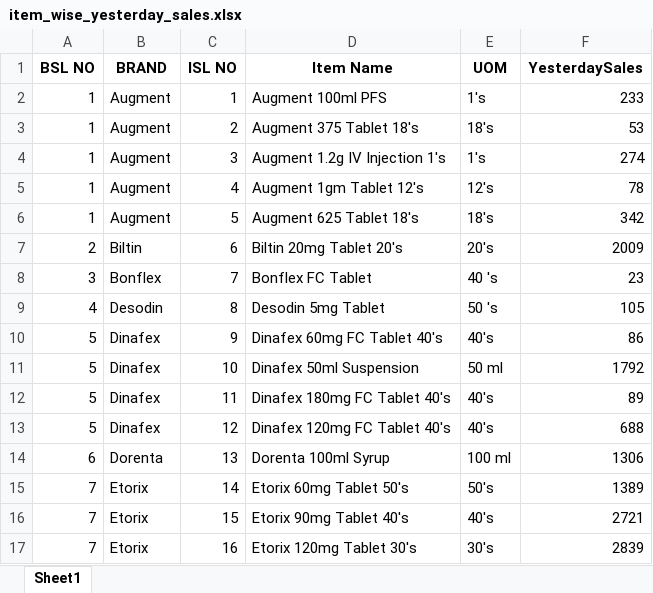
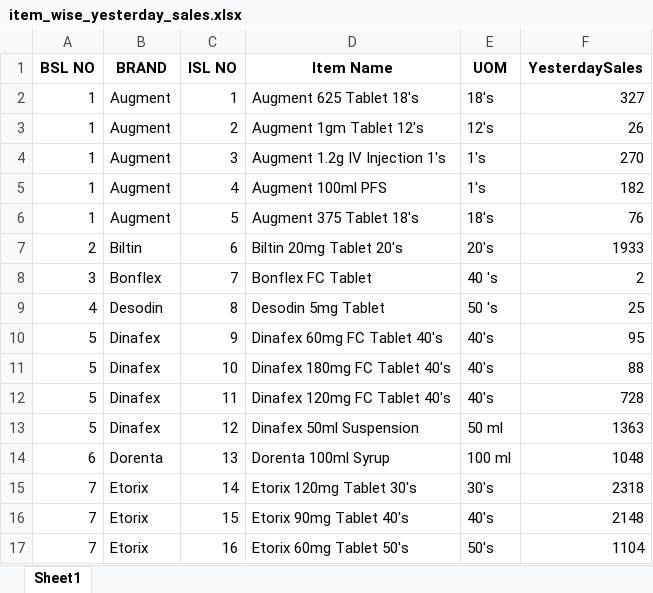
Before and after one commit to RoyelBee/GPM_new, an Excel workbook: Data/item_wise_yesterday_sales.xlsx, sheet Sheet1, drawn as a sheet; only a part is shown; values as stored, in another font and other column widths than the file's, no borders; the diff covers the shown part only; the diff names each change by its address in the sheet, - before the commit and + after, or states it on an @@ line.

```diff
--- a/Data/item_wise_yesterday_sales.xlsx (sheet Sheet1)
+++ b/Data/item_wise_yesterday_sales.xlsx (sheet Sheet1)
-D2 (Item Name): Augment 100ml PFS
+D2 (Item Name): Augment 625 Tablet 18's
-E2 (UOM): 1's
+E2 (UOM): 18's
-F2 (YesterdaySales): 233
+F2 (YesterdaySales): 327
-D3 (Item Name): Augment 375 Tablet 18's
+D3 (Item Name): Augment 1gm Tablet 12's
-E3 (UOM): 18's
+E3 (UOM): 12's
-F3 (YesterdaySales): 53
+F3 (YesterdaySales): 26
-F4 (YesterdaySales): 274
+F4 (YesterdaySales): 270
-D5 (Item Name): Augment 1gm Tablet 12's
+D5 (Item Name): Augment 100ml PFS
-E5 (UOM): 12's
+E5 (UOM): 1's
-F5 (YesterdaySales): 78
+F5 (YesterdaySales): 182
-D6 (Item Name): Augment 625 Tablet 18's
+D6 (Item Name): Augment 375 Tablet 18's
-F6 (YesterdaySales): 342
+F6 (YesterdaySales): 76
-F7 (YesterdaySales): 2009
+F7 (YesterdaySales): 1933
-F8 (YesterdaySales): 23
+F8 (YesterdaySales): 2
-F9 (YesterdaySales): 105
+F9 (YesterdaySales): 25
-F10 (YesterdaySales): 86
+F10 (YesterdaySales): 95
-D11 (Item Name): Dinafex 50ml Suspension
+D11 (Item Name): Dinafex 180mg FC Tablet 40's
-E11 (UOM): 50 ml
+E11 (UOM): 40's
-F11 (YesterdaySales): 1792
+F11 (YesterdaySales): 88
-D12 (Item Name): Dinafex 180mg FC Tablet 40's
+D12 (Item Name): Dinafex 120mg FC Tablet 40's
-F12 (YesterdaySales): 89
+F12 (YesterdaySales): 728
-D13 (Item Name): Dinafex 120mg FC Tablet 40's
+D13 (Item Name): Dinafex 50ml Suspension
-E13 (UOM): 40's
+E13 (UOM): 50 ml
-F13 (YesterdaySales): 688
+F13 (YesterdaySales): 1363
-F14 (YesterdaySales): 1306
+F14 (YesterdaySales): 1048
-D15 (Item Name): Etorix 60mg Tablet 50's
+D15 (Item Name): Etorix 120mg Tablet 30's
-E15 (UOM): 50's
+E15 (UOM): 30's
-F15 (YesterdaySales): 1389
+F15 (YesterdaySales): 2318
-F16 (YesterdaySales): 2721
+F16 (YesterdaySales): 2148
-D17 (Item Name): Etorix 120mg Tablet 30's
+D17 (Item Name): Etorix 60mg Tablet 50's
-E17 (UOM): 30's
+E17 (UOM): 50's
-F17 (YesterdaySales): 2839
+F17 (YesterdaySales): 1104
```
Also changed, not shown: 130 edited cells elsewhere in this sheet, Data/Sales_and_Stock.xlsx, Data/gpm_data.xlsx, 26 other files.
